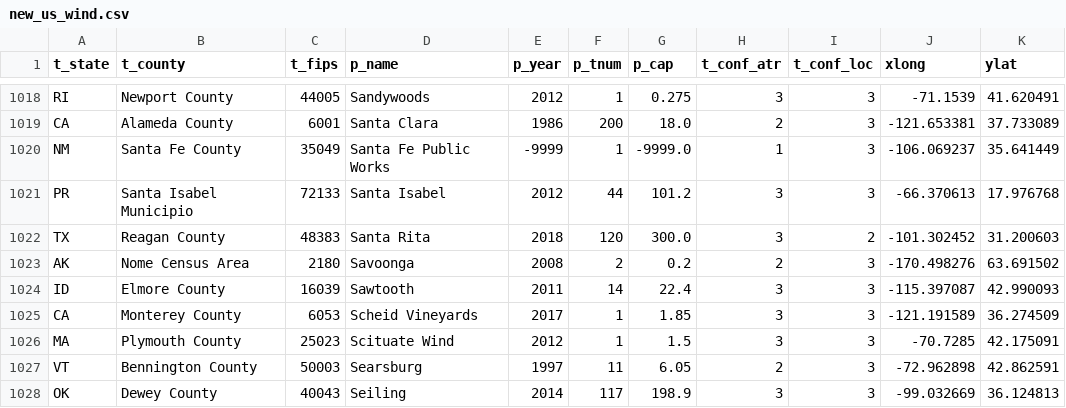
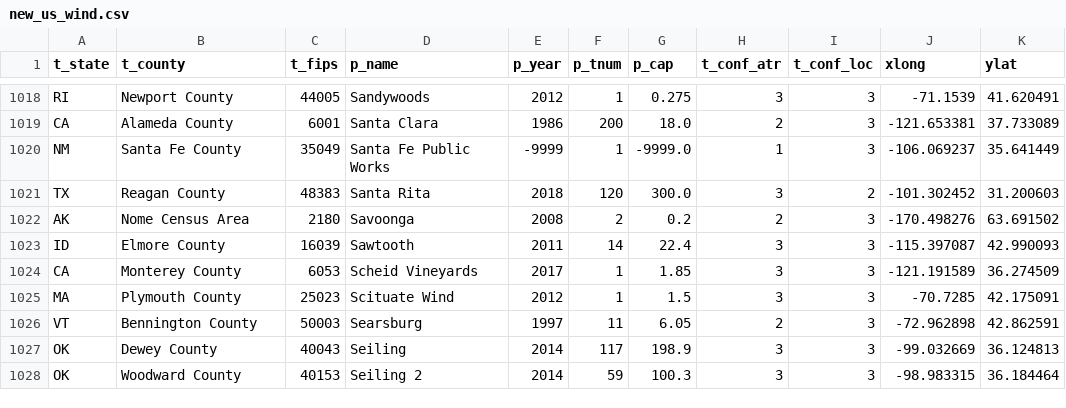
Before and after one commit to JHaskins-UCD/datavisdata, a CSV file: new_us_wind.csv, drawn as a sheet; only a part is shown, gaps mark what is left out; the shorter side is filled out with more unchanged rows.

Commit message:
Update new_us_wind.csv

```diff
--- a/new_us_wind.csv
+++ b/new_us_wind.csv
@@ -1020,3 +1020,2 @@ CA,Alameda County,6001,Santa Clara,1986,200,18.0,2,3,-121.653381,37.733089
 NM,Santa Fe County,35049,Santa Fe Public Works,-9999,1,-9999.0,1,3,-106.069237,35.641449
-PR,Santa Isabel Municipio,72133,Santa Isabel,2012,44,101.2,3,3,-66.370613,17.976768
 TX,Reagan County,48383,Santa Rita,2018,120,300.0,3,2,-101.302452,31.200603
```
